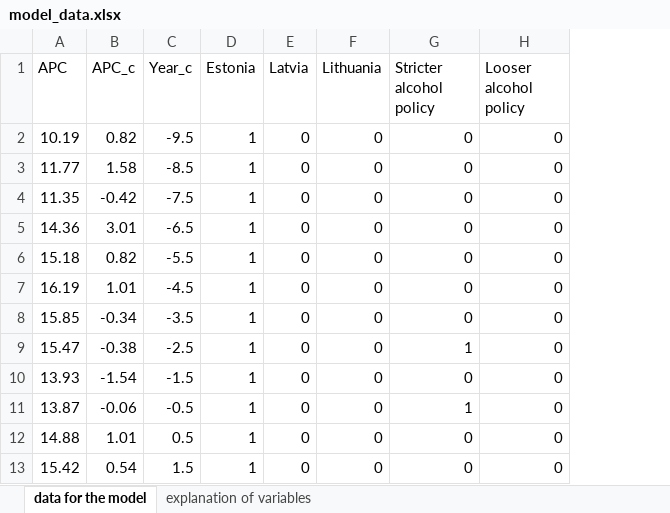
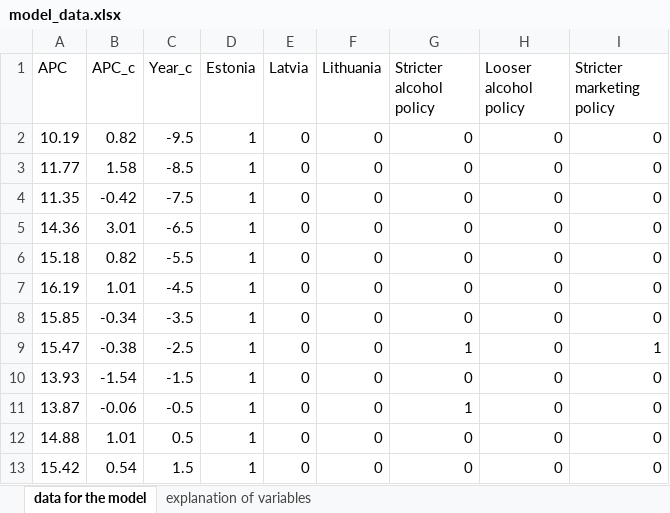
Before and after one commit to DominikaLach/RR_project, an Excel workbook: model_data.xlsx, sheet data for the model, drawn as a sheet; only a part is shown; values as stored, in another font and other column widths than the file's, no borders; the diff names each change by its address in the sheet, - before the commit and + after, or states it on an @@ line.

Commit message:
Added Stricter Marketing policies for Model 4

```diff
--- a/model_data.xlsx (sheet data for the model)
+++ b/model_data.xlsx (sheet data for the model)
+column I (Stricter marketing policy), rows 2-13: 0 | 0 | 0 | 0 | 0 | 0 | 0 | 1 | 0 | 0 | 0 | 0
```
Also changed, not shown: sheet explanation of variables.
